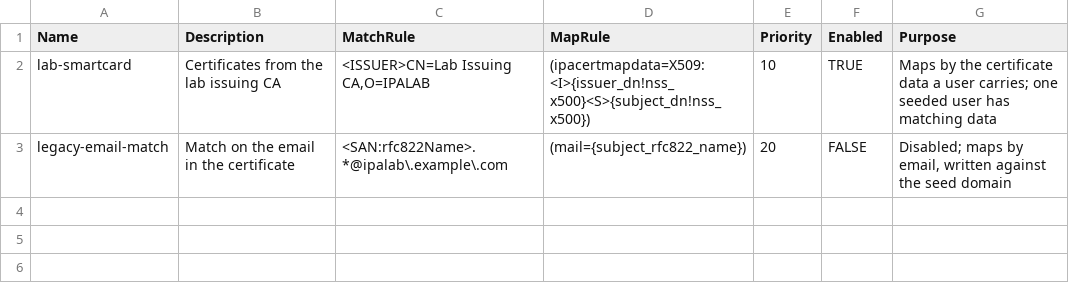
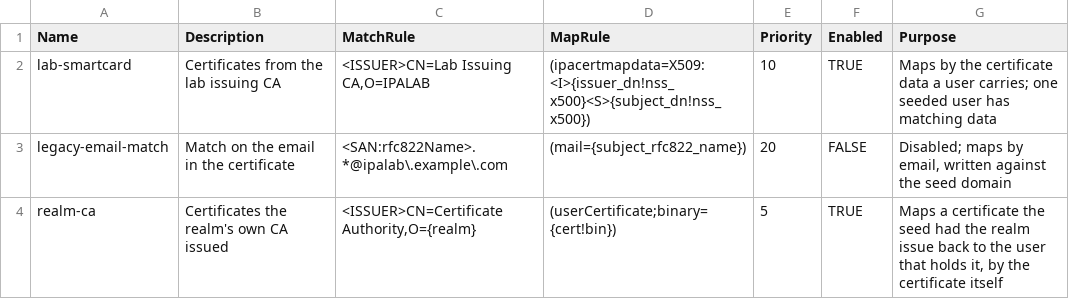
Before and after one commit to fadwen/TestEnvironment, a CSV file: Providers/FreeIPA/Data/FreeIPACertMapRules.csv, drawn as a sheet; the diff names each change by its address in the sheet, - before the commit and + after, or states it on an @@ line.

Commit message:
feat(freeipa): issue real certificates from the realm CA under seeded CA ACLs
The certificate mapping rules and a user's certificate mapping data were
placeholders pointing at certificates that did not exist. Now every
certificate the seed shows is a real one, issued by the realm's own CA
against a PKCS#10 request built with in-box .NET and a throwaway key:

- four CA ACLs: the rule that lets a user certificate be issued at all,
  a paused pilot that is disabled, a scoped rule beside the stock one,
  and one with every profile and CA granted to nobody
- ten certificates, each added to its entry: six on users, three on
  services, one on a host; one revoked for key compromise beside its
  replacement on the same user, one on certificate hold, one service
  certificate revoked as ceased, and a valid one on the disabled account
- a third mapping rule that maps the realm CA's certificates back to
  their users by the certificate itself; certmap_match answers with the
  right login for each issued user certificate

Ownership of a certificate is its owner: the CA is asked what each
seeded entry that carries a certificate holds, one owner per call,
because cert_find given two owners returns what both hold. The full
record is always requested so the serial arrives as text, which Windows
PowerShell can keep exact. Teardown revokes what is still valid, by the
hex serial, since a CA has no delete; deleting the entries revokes the
rest. The stock CA ACL and the shipped profiles join the objects the
seed never names.

Verified against a 4.13.1 realm: 18/18 steps, a re-run issuing nothing,
teardown of 963 objects to the exact baseline with every seeded
certificate revoked and the stock CA ACL intact.

```diff
--- a/Providers/FreeIPA/Data/FreeIPACertMapRules.csv
+++ b/Providers/FreeIPA/Data/FreeIPACertMapRules.csv
+row 4: realm-ca | Certificates the realm's own CA issued | <ISSUER>CN=Certificate Authority,O={realm} | (userCertificate;binary={cert!bin}) | 5 | TRUE | Maps a certificate the seed had the realm issue back to the user that holds it, by the certificate itself
```
Also changed, not shown: 32 other files.
